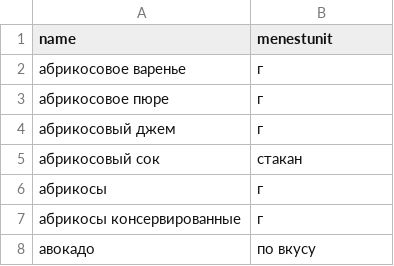
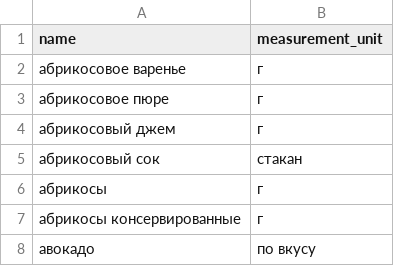
Before and after one commit to Filipenko-practicum/foodgram-project-react, a CSV file: data/ingredients.csv, drawn as a sheet; only a part is shown.

Commit message:
foodgram

```diff
--- a/data/ingredients.csv
+++ b/data/ingredients.csv
@@ -1,2 +1,2 @@
-name,menestunit
+name,measurement_unit
 абрикосовое варенье,г
```
